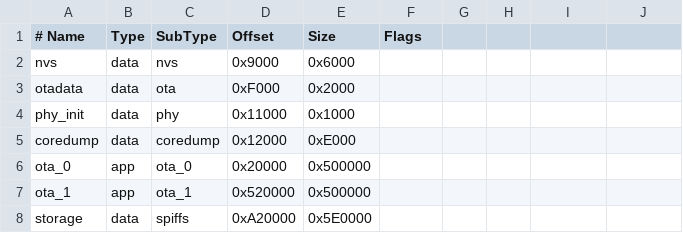
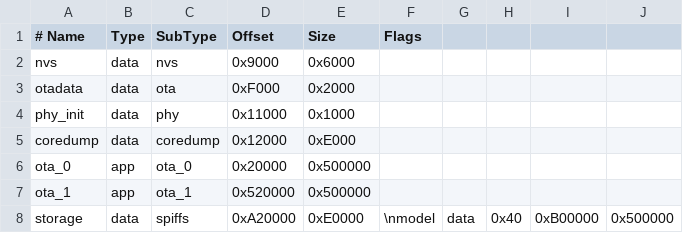
Before and after one commit to chen9751/esp32-ai-robot, a CSV file: partitions.csv, drawn as a sheet.

Commit message:
voice: enable Hi ESP model partition and startup

```diff
--- a/partitions.csv
+++ b/partitions.csv
@@ -7,2 +7,2 @@ ota_0,      app,  ota_0,   0x20000,  0x500000,
 ota_1,      app,  ota_1,   0x520000,0x500000,
-storage,    data, spiffs,  0xA20000,0x5E0000,
+storage,    data, spiffs,  0xA20000,0xE0000,\nmodel,      data, 0x40,    0xB00000,0x500000,
```
